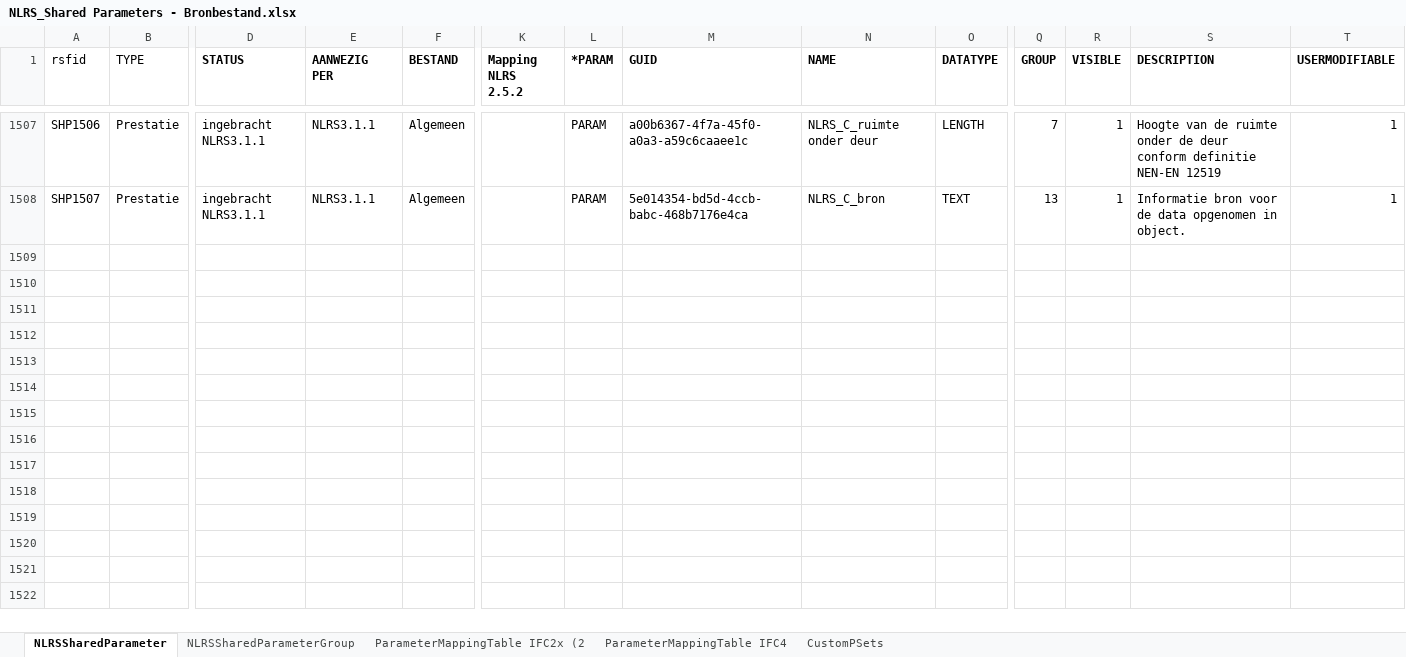
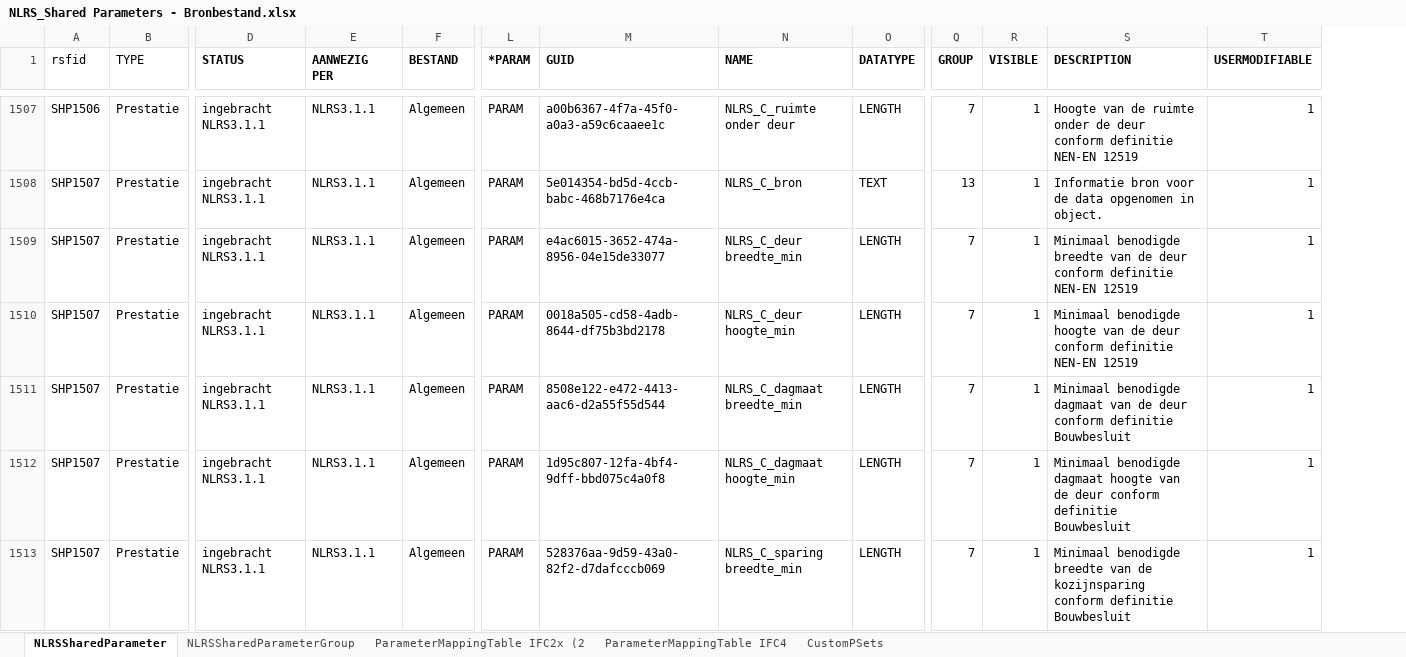
Before and after one commit to RevitStandards/NLRS_Shared_Parameters, an Excel workbook: NLRS_Shared Parameters - Bronbestand.xlsx, sheet NLRSSharedParameter, drawn as a sheet; only a part is shown, gaps mark what is left out; values as stored, in another font and other column widths than the file's, no borders; table styles not drawn; removed rows and columns are numbered as before the commit, all else as after; rows hold the shown columns only; the diff covers the shown part only; the diff names each change by its address in the sheet, - before the commit and + after, or states it on an @@ line.

Commit message:
Added Autodesk IFC Parameters + Fixed description NLRS_S_gewicht
Added Autodesk IFC Parameters files for reference and usage. These parameters are managed by Autodesk and published together with the Open Source IFC Exporter.

Fixed description NLRS_S_gewicht. This parameter can be used for both Type and Instance purposes.

```diff
--- a/NLRS_Shared Parameters - Bronbestand.xlsx (sheet NLRSSharedParameter)
+++ b/NLRS_Shared Parameters - Bronbestand.xlsx (sheet NLRSSharedParameter)
@@ column K (Mapping NLRS 2.5.2) hidden, empty @@
+row 1509: SHP1507 | Prestatie | ingebracht NLRS3.1.1 | NLRS3.1.1 | Algemeen | PARAM | e4ac6015-3652-474a-8956-04e15de33077 | NLRS_C_deur breedte_min | LENGTH | 7 | 1 | Minimaal benodigde breedte van de deur conform definitie NEN-EN 12519 | 1
+row 1510: SHP1507 | Prestatie | ingebracht NLRS3.1.1 | NLRS3.1.1 | Algemeen | PARAM | 0018a505-cd58-4adb-8644-df75b3bd2178 | NLRS_C_deur hoogte_min | LENGTH | 7 | 1 | Minimaal benodigde hoogte van de deur conform definitie NEN-EN 12519 | 1
+row 1511: SHP1507 | Prestatie | ingebracht NLRS3.1.1 | NLRS3.1.1 | Algemeen | PARAM | 8508e122-e472-4413-aac6-d2a55f55d544 | NLRS_C_dagmaat breedte_min | LENGTH | 7 | 1 | Minimaal benodigde dagmaat van de deur conform definitie Bouwbesluit | 1
+row 1512: SHP1507 | Prestatie | ingebracht NLRS3.1.1 | NLRS3.1.1 | Algemeen | PARAM | 1d95c807-12fa-4bf4-9dff-bbd075c4a0f8 | NLRS_C_dagmaat hoogte_min | LENGTH | 7 | 1 | Minimaal benodigde dagmaat hoogte van de deur conform definitie Bouwbesluit | 1
+row 1513: SHP1507 | Prestatie | ingebracht NLRS3.1.1 | NLRS3.1.1 | Algemeen | PARAM | 528376aa-9d59-43a0-82f2-d7dafcccb069 | NLRS_C_sparing breedte_min | LENGTH | 7 | 1 | Minimaal benodigde breedte van de kozijnsparing conform definitie Bouwbesluit | 1
```
Also changed, not shown: 34 added rows and 1 edited cell elsewhere in this sheet, 4 other files.
